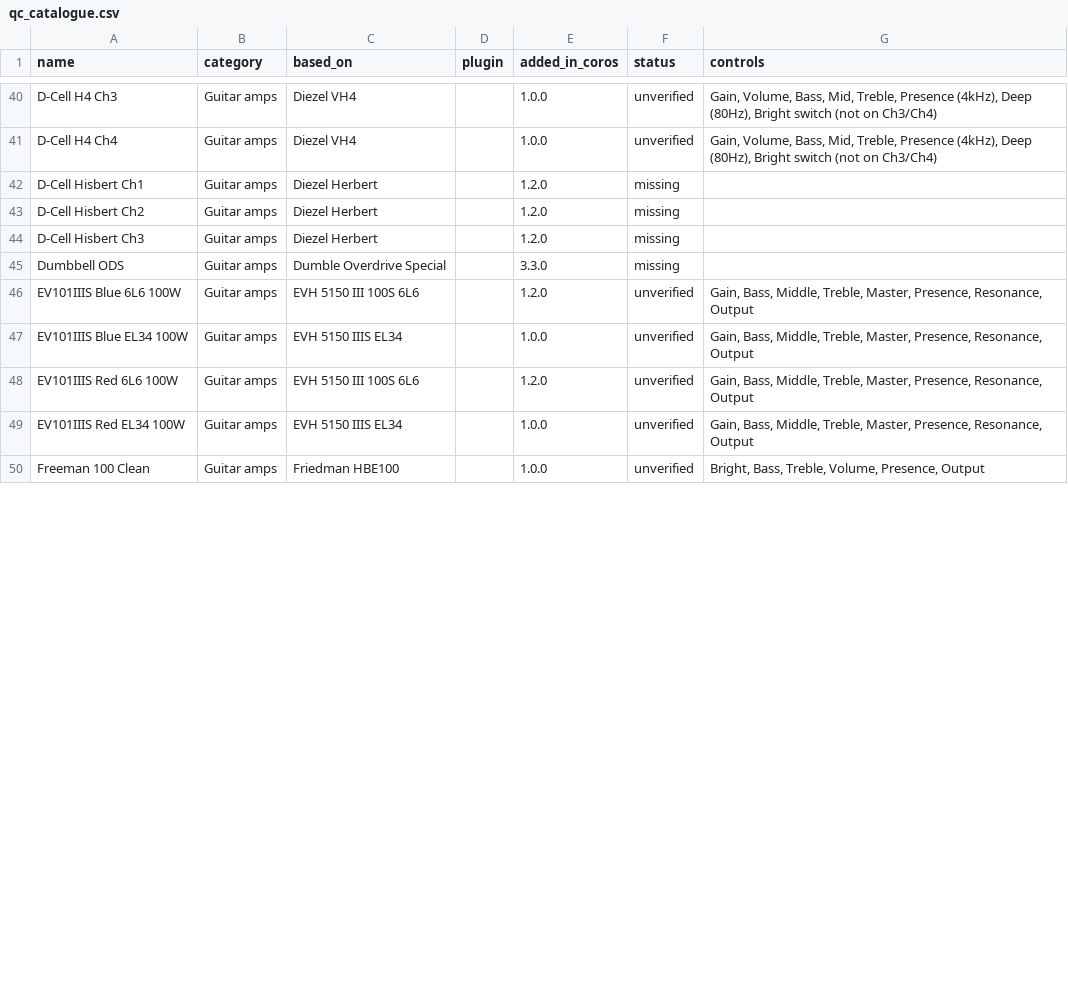
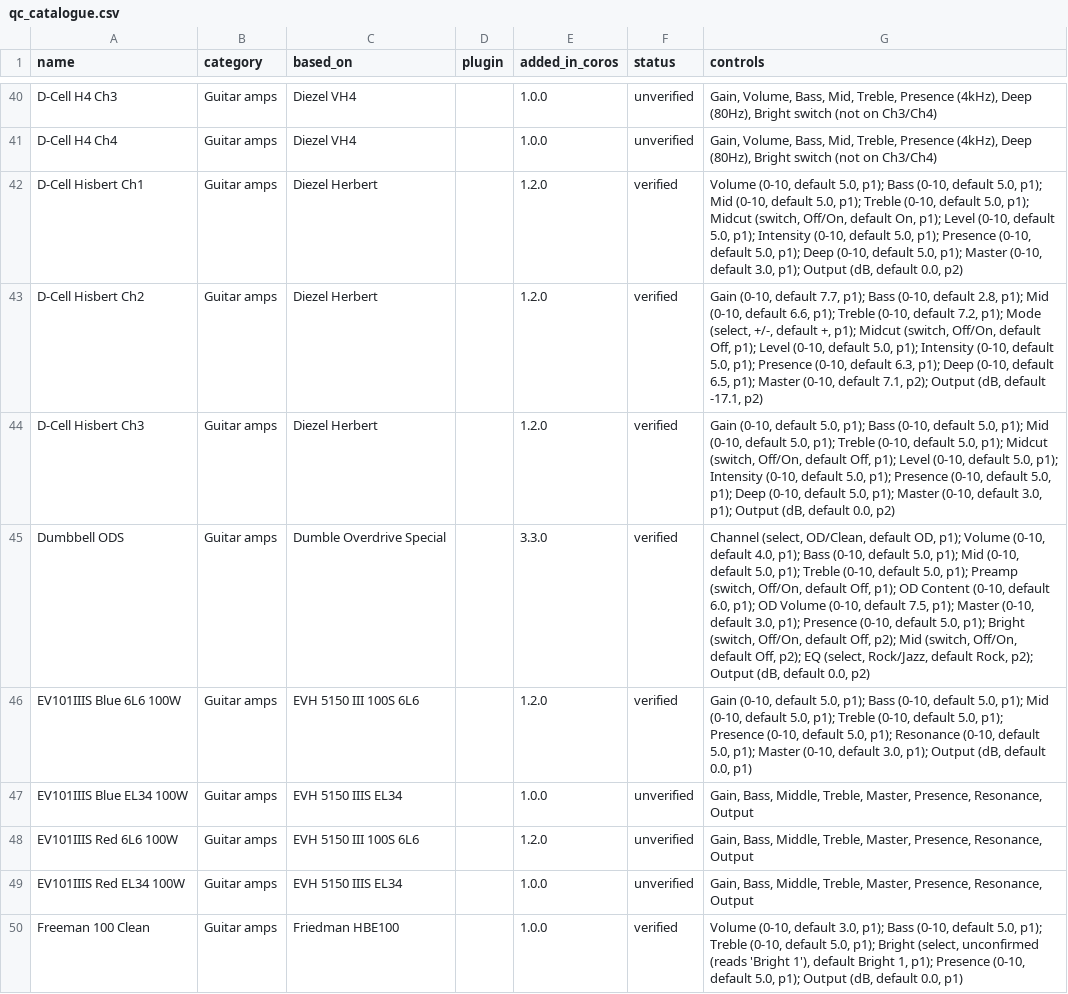
Before and after one commit to elkraezse/quad-cortex-device-database, a CSV file: data/qc_catalogue.csv, drawn as a sheet; only a part is shown, gaps mark what is left out; the diff covers the shown part only.

```diff
--- a/data/qc_catalogue.csv
+++ b/data/qc_catalogue.csv
@@ -41,7 +41,7 @@ D-Cell H4 Ch3,Guitar amps,Diezel VH4,,1.0.0,unverified,"Gain, Volume, Bass, Mid,
 D-Cell H4 Ch4,Guitar amps,Diezel VH4,,1.0.0,unverified,"Gain, Volume, Bass, Mid, Treble, Presence (4kHz), Deep (80Hz), Bright switch (not on Ch3/Ch4)"
-D-Cell Hisbert Ch1,Guitar amps,Diezel Herbert,,1.2.0,missing,
-D-Cell Hisbert Ch2,Guitar amps,Diezel Herbert,,1.2.0,missing,
-D-Cell Hisbert Ch3,Guitar amps,Diezel Herbert,,1.2.0,missing,
-Dumbbell ODS,Guitar amps,Dumble Overdrive Special,,3.3.0,missing,
-EV101IIIS Blue 6L6 100W,Guitar amps,EVH 5150 III 100S 6L6,,1.2.0,unverified,"Gain, Bass, Middle, Treble, Master, Presence, Resonance, Output"
+D-Cell Hisbert Ch1,Guitar amps,Diezel Herbert,,1.2.0,verified,"Volume (0-10, default 5.0, p1); Bass (0-10, default 5.0, p1); Mid (0-10, default 5.0, p1); Treble (0-10, default 5.0, p1); Midcut (switch, Off/On, default On, p1); Level (0-10, default 5.0, p1); Intensity (0-10, default 5.0, p1); Presence (0-10, default 5.0, p1); Deep (0-10, default 5.0, p1); Master (0-10, default 3.0, p1); Output (dB, default 0.0, p2)"
+D-Cell Hisbert Ch2,Guitar amps,Diezel Herbert,,1.2.0,verified,"Gain (0-10, default 7.7, p1); Bass (0-10, default 2.8, p1); Mid (0-10, default 6.6, p1); Treble (0-10, default 7.2, p1); Mode (select, +/-, default +, p1); Midcut (switch, Off/On, default Off, p1); Level (0-10, default 5.0, p1); Intensity (0-10, default 5.0, p1); Presence (0-10, default 6.3, p1); Deep (0-10, default 6.5, p1); Master (0-10, default 7.1, p2); Output (dB, default -17.1, p2)"
+D-Cell Hisbert Ch3,Guitar amps,Diezel Herbert,,1.2.0,verified,"Gain (0-10, default 5.0, p1); Bass (0-10, default 5.0, p1); Mid (0-10, default 5.0, p1); Treble (0-10, default 5.0, p1); Midcut (switch, Off/On, default Off, p1); Level (0-10, default 5.0, p1); Intensity (0-10, default 5.0, p1); Presence (0-10, default 5.0, p1); Deep (0-10, default 5.0, p1); Master (0-10, default 3.0, p1); Output (dB, default 0.0, p2)"
+Dumbbell ODS,Guitar amps,Dumble Overdrive Special,,3.3.0,verified,"Channel (select, OD/Clean, default OD, p1); Volume (0-10, default 4.0, p1); Bass (0-10, default 5.0, p1); Mid (0-10, default 5.0, p1); Treble (0-10, default 5.0, p1); Preamp (switch, Off/On, default Off, p1); OD Content (0-10, default 6.0, p1); OD Volume (0-10, default 7.5, p1); Master (0-10, default 3.0, p1); Presence (0-10, default 5.0, p1); Bright (switch, Off/On, default Off, p2); Mid (switch, Off/On, default Off, p2); EQ (select, Rock/Jazz, default Rock, p2); Output (dB, default 0.0, p2)"
+EV101IIIS Blue 6L6 100W,Guitar amps,EVH 5150 III 100S 6L6,,1.2.0,verified,"Gain (0-10, default 5.0, p1); Bass (0-10, default 5.0, p1); Mid (0-10, default 5.0, p1); Treble (0-10, default 5.0, p1); Presence (0-10, default 5.0, p1); Resonance (0-10, default 5.0, p1); Master (0-10, default 3.0, p1); Output (dB, default 0.0, p1)"
 EV101IIIS Blue EL34 100W,Guitar amps,EVH 5150 IIIS EL34,,1.0.0,unverified,"Gain, Bass, Middle, Treble, Master, Presence, Resonance, Output"
@@ -49,2 +49,2 @@ EV101IIIS Red 6L6 100W,Guitar amps,EVH 5150 III 100S 6L6,,1.2.0,unverified,"Gain
 EV101IIIS Red EL34 100W,Guitar amps,EVH 5150 IIIS EL34,,1.0.0,unverified,"Gain, Bass, Middle, Treble, Master, Presence, Resonance, Output"
-Freeman 100 Clean,Guitar amps,Friedman HBE100,,1.0.0,unverified,"Bright, Bass, Treble, Volume, Presence, Output"
+Freeman 100 Clean,Guitar amps,Friedman HBE100,,1.0.0,verified,"Volume (0-10, default 3.0, p1); Bass (0-10, default 5.0, p1); Treble (0-10, default 5.0, p1); Bright (select, unconfirmed (reads 'Bright 1'), default Bright 1, p1); Presence (0-10, default 5.0, p1); Output (dB, default 0.0, p1)"
```
Also changed, not shown: 18 edited cells elsewhere in this file, 2 other files.
